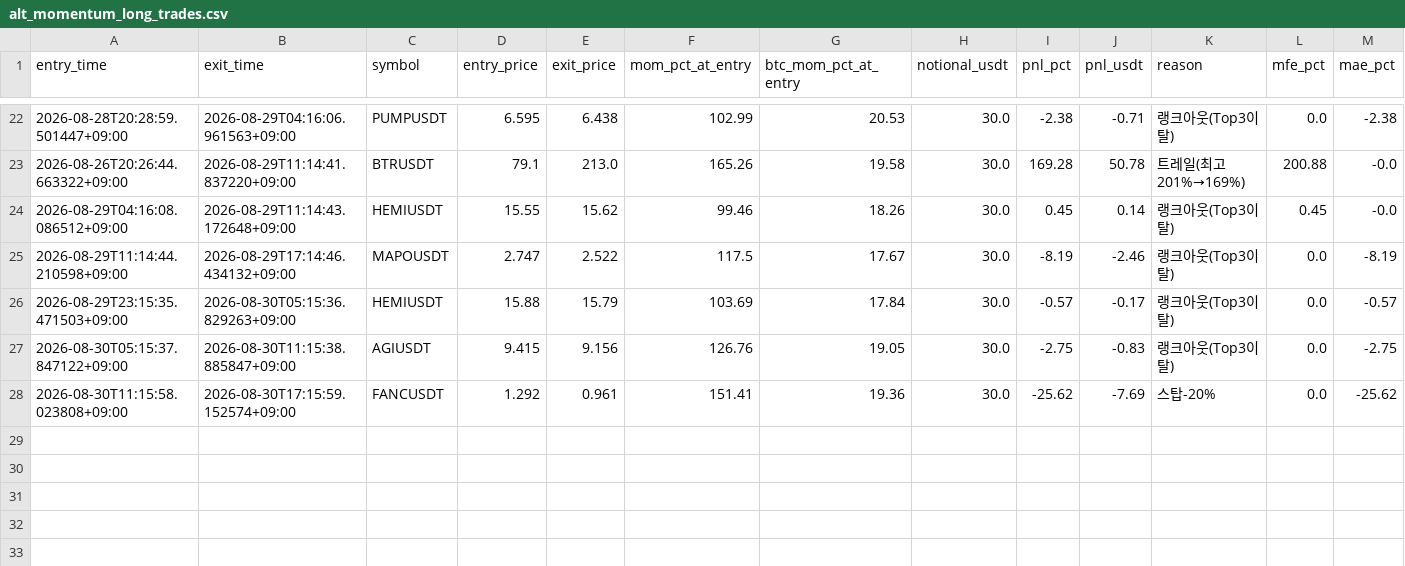
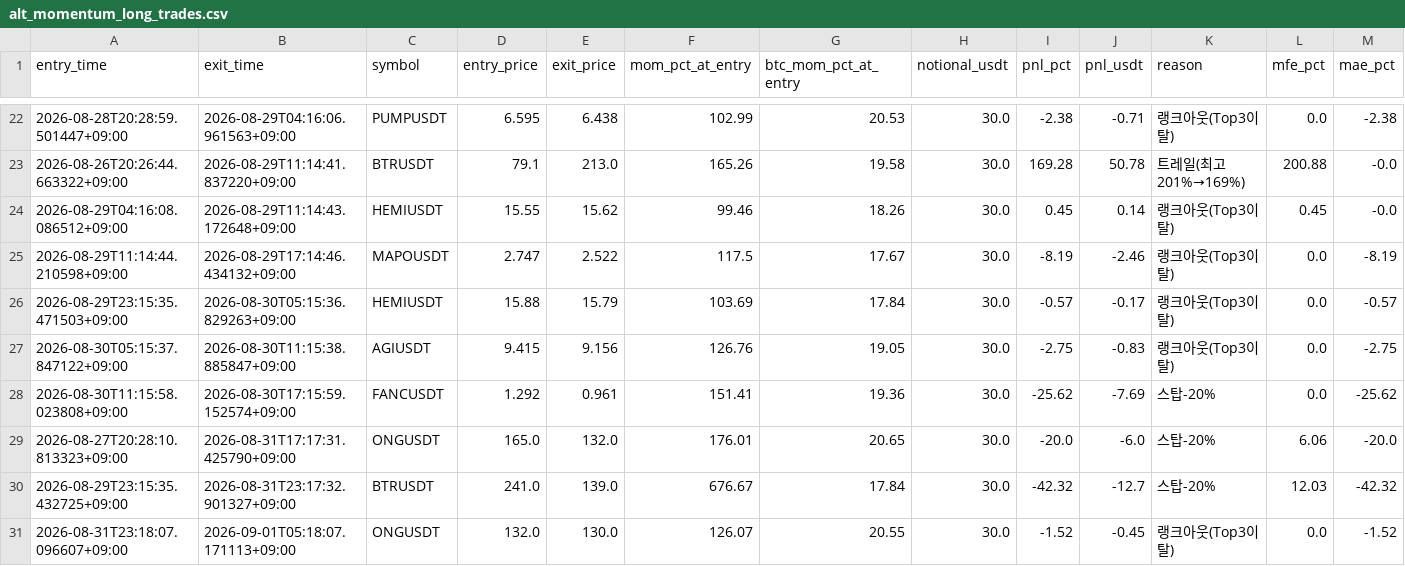
Before and after one commit to heobum0928-art/stock, a CSV file: data/alt_momentum_long_trades.csv, drawn as a sheet; only a part is shown, gaps mark what is left out; the diff names each change by its address in the sheet, - before the commit and + after, or states it on an @@ line.

```diff
--- a/data/alt_momentum_long_trades.csv
+++ b/data/alt_momentum_long_trades.csv
+row 29: 2026-08-27T20:28:10.813323+09:00 | 2026-08-31T17:17:31.425790+09:00 | ONGUSDT | 165.0 | 132.0 | 176.01 | 20.65 | 30.0 | -20.0 | -6.0 | 스탑-20% | 6.06 | -20.0
+row 30: 2026-08-29T23:15:35.432725+09:00 | 2026-08-31T23:17:32.901327+09:00 | BTRUSDT | 241.0 | 139.0 | 676.67 | 17.84 | 30.0 | -42.32 | -12.7 | 스탑-20% | 12.03 | -42.32
+row 31: 2026-08-31T23:18:07.096607+09:00 | 2026-09-01T05:18:07.171113+09:00 | ONGUSDT | 132.0 | 130.0 | 126.07 | 20.55 | 30.0 | -1.52 | -0.45 | 랭크아웃(Top3이탈) | 0.0 | -1.52
```
Also changed, not shown: data/margin_short_wide_ledger.csv, data/margin_short_wide_trades.csv, 11 other files.
